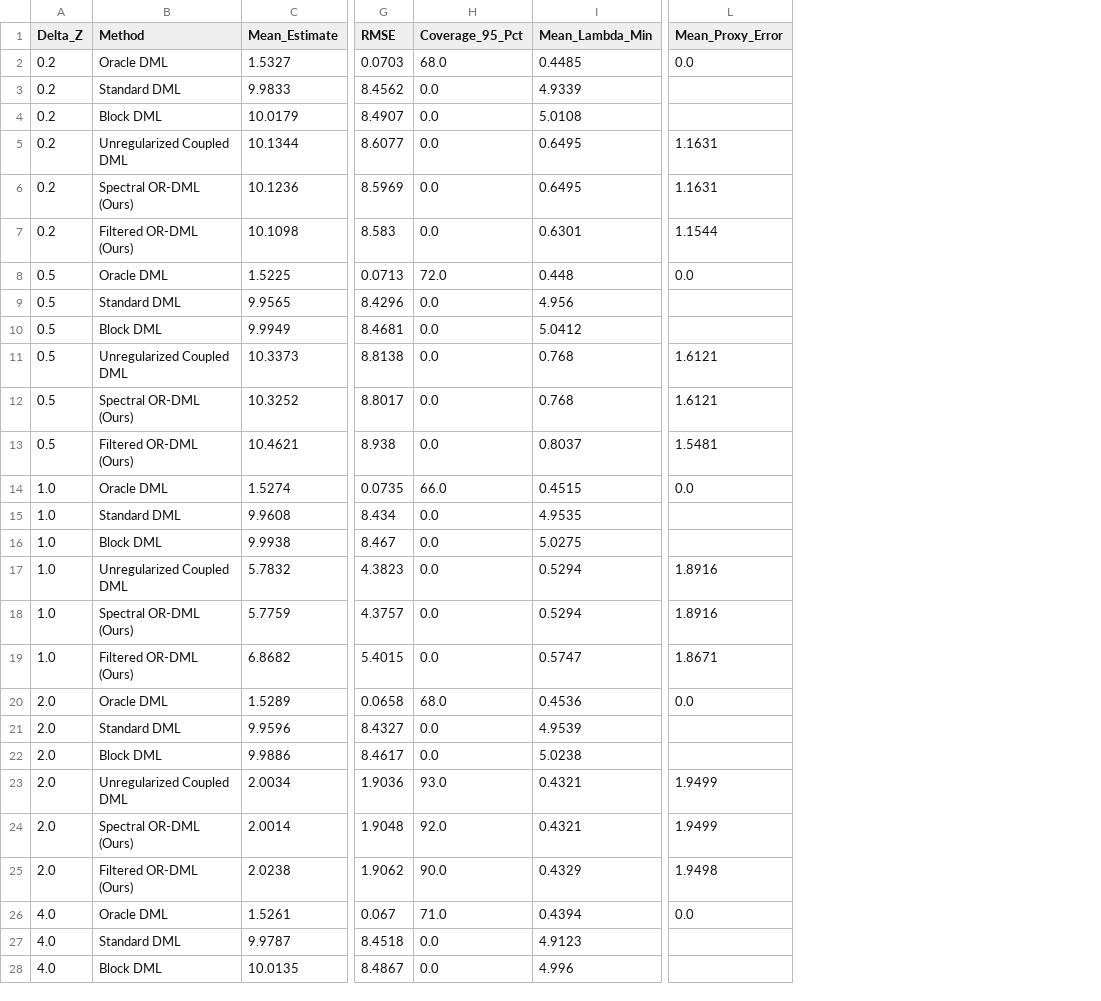
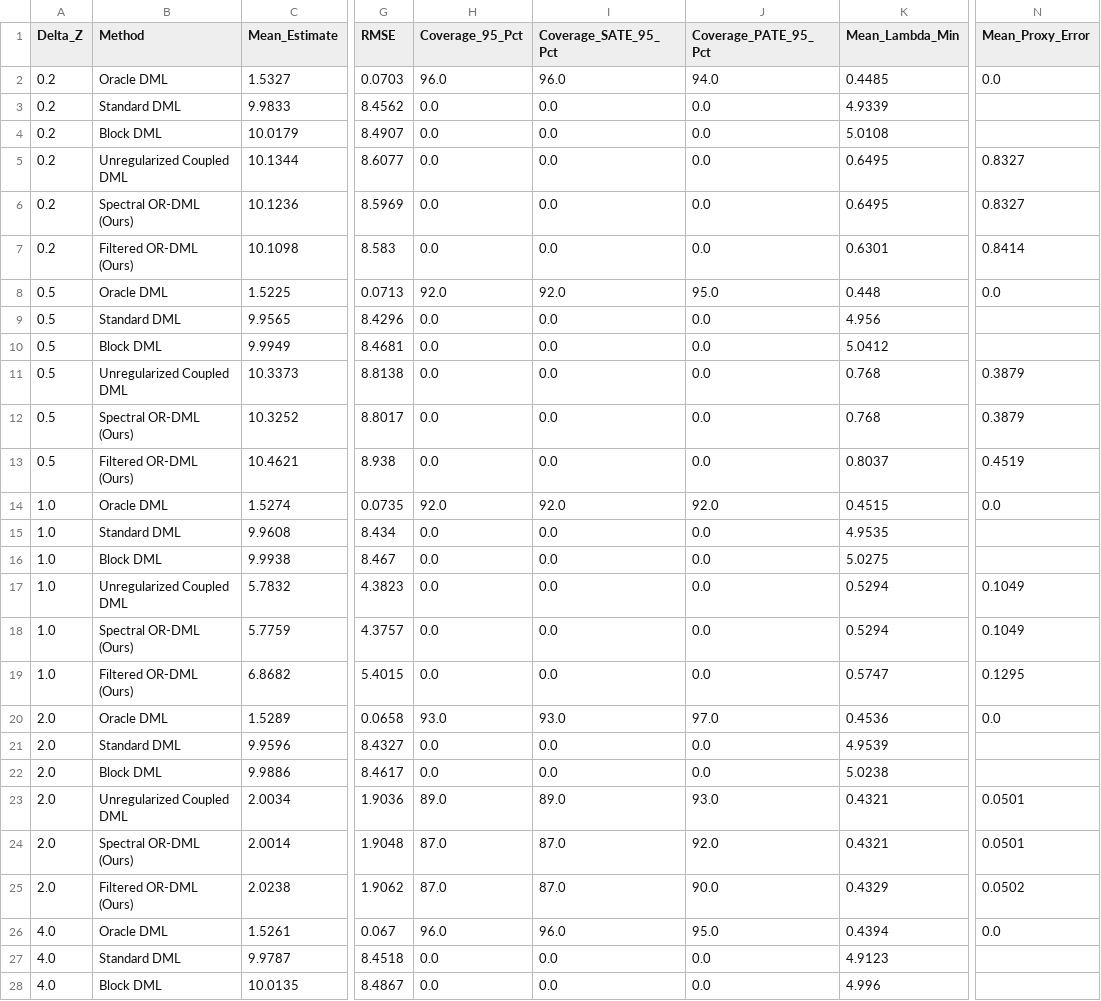
Before and after one commit to buddywhitman/aqi-informatics-india, a CSV file: reports/or_dml_benchmark_summary.csv, drawn as a sheet; only a part is shown, gaps mark what is left out; addresses are those after the commit; the diff covers the shown part only; the diff names each change by its address in the sheet, - before the commit and + after, or states it on an @@ line.

Commit message:
fix(phase2): repair label switching, dual SATE/PATE inference, regularization frontier, and rigorous theorem proofs

```diff
--- a/reports/or_dml_benchmark_summary.csv
+++ b/reports/or_dml_benchmark_summary.csv
+column I (Coverage_SATE_95_Pct), rows 2-28: 96.0 | 0.0 | 0.0 | 0.0 | 0.0 | 0.0 | 92.0 | 0.0 | 0.0 | 0.0 | 0.0 | 0.0 | 92.0 | 0.0 | 0.0 | 0.0 | 0.0 | 0.0 | 93.0 | 0.0 | 0.0 | 89.0 | 87.0 | 87.0 | 96.0 | 0.0 | 0.0
+column J (Coverage_PATE_95_Pct), rows 2-28: 94.0 | 0.0 | 0.0 | 0.0 | 0.0 | 0.0 | 95.0 | 0.0 | 0.0 | 0.0 | 0.0 | 0.0 | 92.0 | 0.0 | 0.0 | 0.0 | 0.0 | 0.0 | 97.0 | 0.0 | 0.0 | 93.0 | 92.0 | 90.0 | 95.0 | 0.0 | 0.0
-H2 (Coverage_95_Pct): 68.0
+H2 (Coverage_95_Pct): 96.0
-N5:N6 (Mean_Proxy_Error): 1.1631
+N5:N6 (Mean_Proxy_Error): 0.8327
-N7 (Mean_Proxy_Error): 1.1544
+N7 (Mean_Proxy_Error): 0.8414
-H8 (Coverage_95_Pct): 72.0
+H8 (Coverage_95_Pct): 92.0
-N11:N12 (Mean_Proxy_Error): 1.6121
+N11:N12 (Mean_Proxy_Error): 0.3879
-N13 (Mean_Proxy_Error): 1.5481
+N13 (Mean_Proxy_Error): 0.4519
-H14 (Coverage_95_Pct): 66.0
+H14 (Coverage_95_Pct): 92.0
-N17:N18 (Mean_Proxy_Error): 1.8916
+N17:N18 (Mean_Proxy_Error): 0.1049
-N19 (Mean_Proxy_Error): 1.8671
+N19 (Mean_Proxy_Error): 0.1295
-H20 (Coverage_95_Pct): 68.0
+H20 (Coverage_95_Pct): 93.0
-H23 (Coverage_95_Pct): 93.0
+H23 (Coverage_95_Pct): 89.0
-N23:N24 (Mean_Proxy_Error): 1.9499
+N23:N24 (Mean_Proxy_Error): 0.0501
-H24 (Coverage_95_Pct): 92.0
+H24 (Coverage_95_Pct): 87.0
-H25 (Coverage_95_Pct): 90.0
+H25 (Coverage_95_Pct): 87.0
-N25 (Mean_Proxy_Error): 1.9498
+N25 (Mean_Proxy_Error): 0.0502
-H26 (Coverage_95_Pct): 71.0
+H26 (Coverage_95_Pct): 96.0
```
Also changed, not shown: 6 edited cells elsewhere in this file, reports/empirical_irf_results.csv, reports/empirical_or_dml_results.csv, 10 other files.
